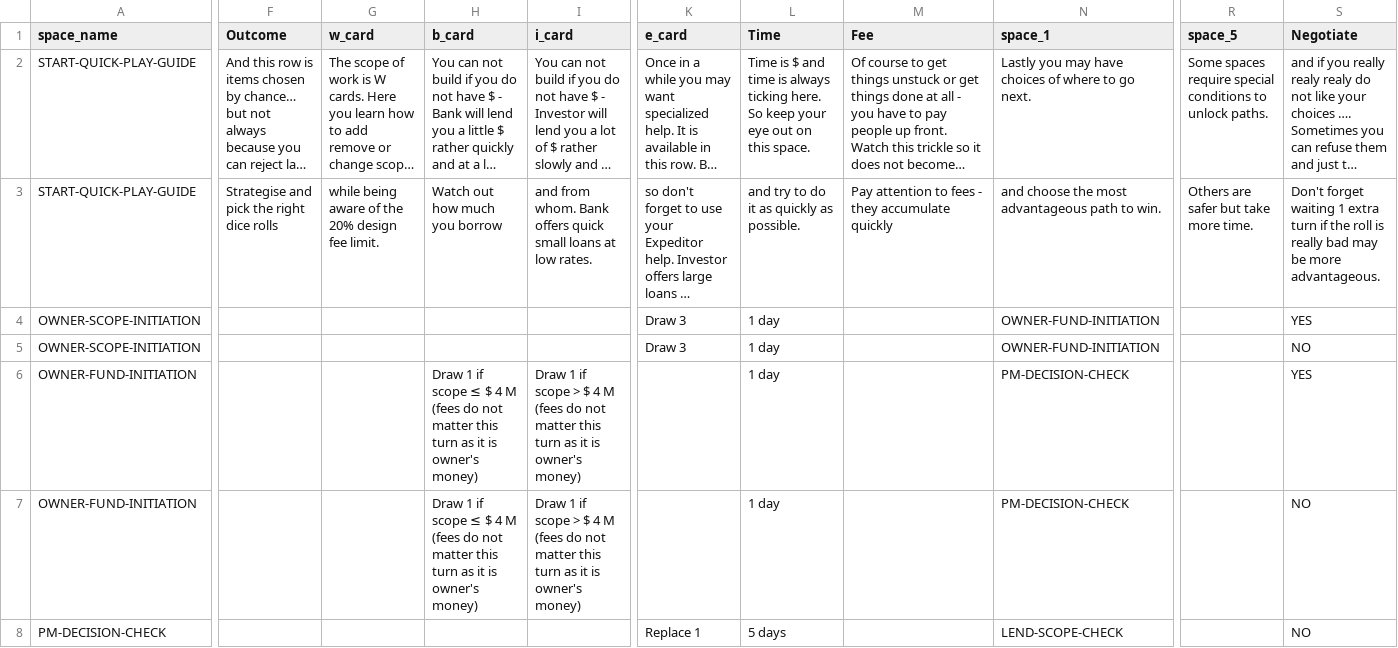
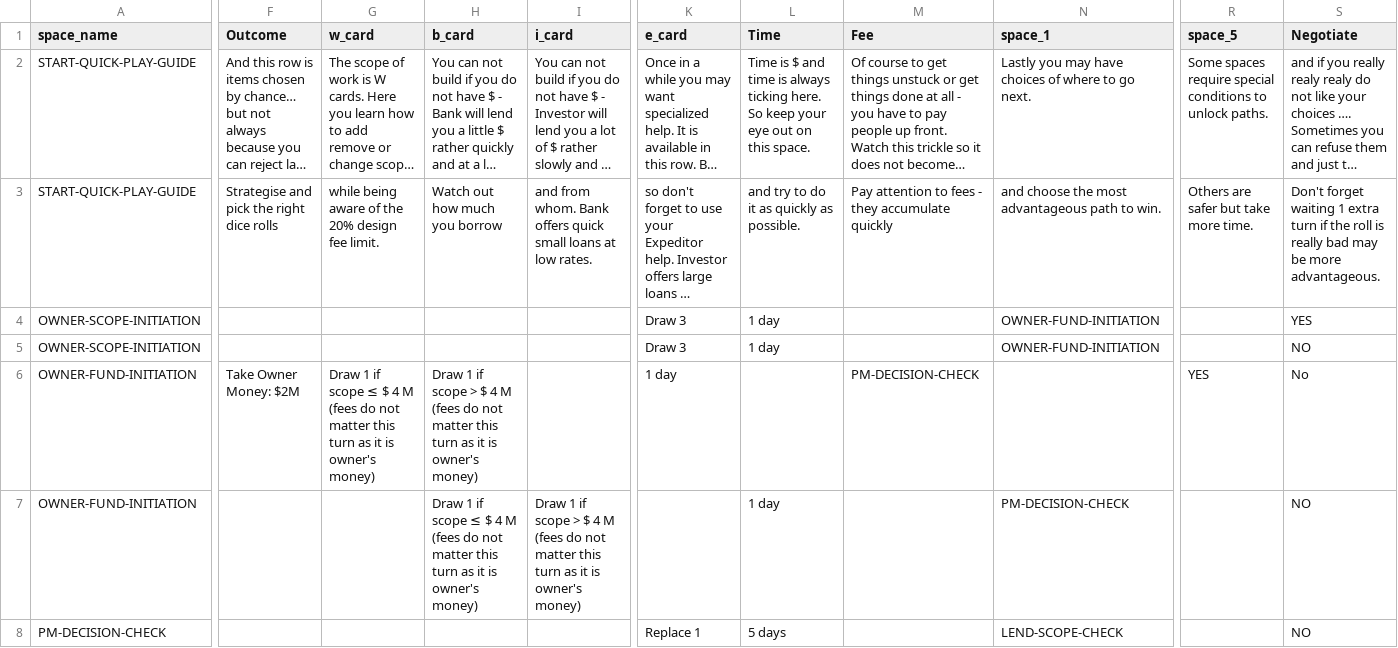
Before and after one commit to tomaszsb/code2026, a CSV file: data/Spaces.csv, drawn as a sheet; only a part is shown, gaps mark what is left out; long unchanged cells end in …; the diff covers the shown part only; the diff names each change by its address in the sheet, - before the commit and + after, or states it on an @@ line.

```diff
--- a/data/Spaces.csv
+++ b/data/Spaces.csv
-F6 (Outcome): (empty)
+F6 (Outcome): Take Owner Money: $2M
-G6 (w_card): (empty)
+G6 (w_card): Draw 1 if scope ≤ $ 4 M (fees do not matter this turn as it is owner's money)
-H6 (b_card): …if scope ≤ $ 4…
+H6 (b_card): …if scope > $ 4…
-I6 (i_card): Draw 1 if scope > $ 4 M (fees do not matter this turn as it is owner's money)
+I6 (i_card): (empty)
-K6 (e_card): (empty)
+K6 (e_card): 1 day
-L6 (Time): 1 day
+L6 (Time): (empty)
-M6 (Fee): (empty)
+M6 (Fee): PM-DECISION-CHECK
-N6 (space_1): PM-DECISION-CHECK
+N6 (space_1): (empty)
-R6 (space_5): (empty)
+R6 (space_5): YES
-S6 (Negotiate): YES
+S6 (Negotiate): No
```
Also changed, not shown: 2 edited cells elsewhere in this file, 10 other files.
